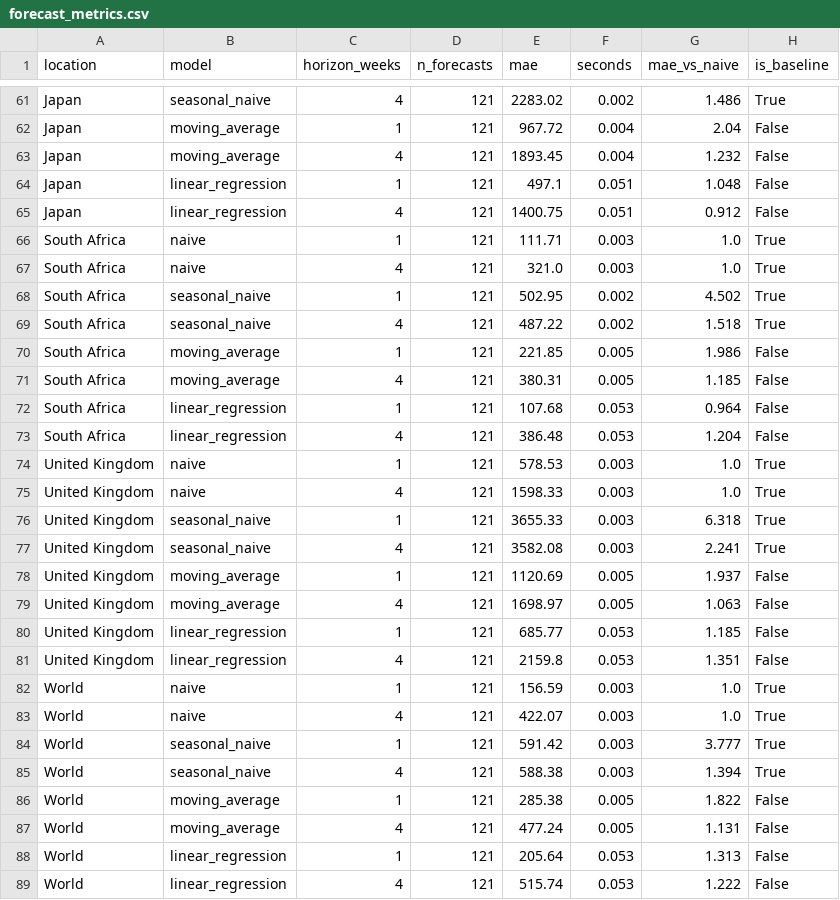
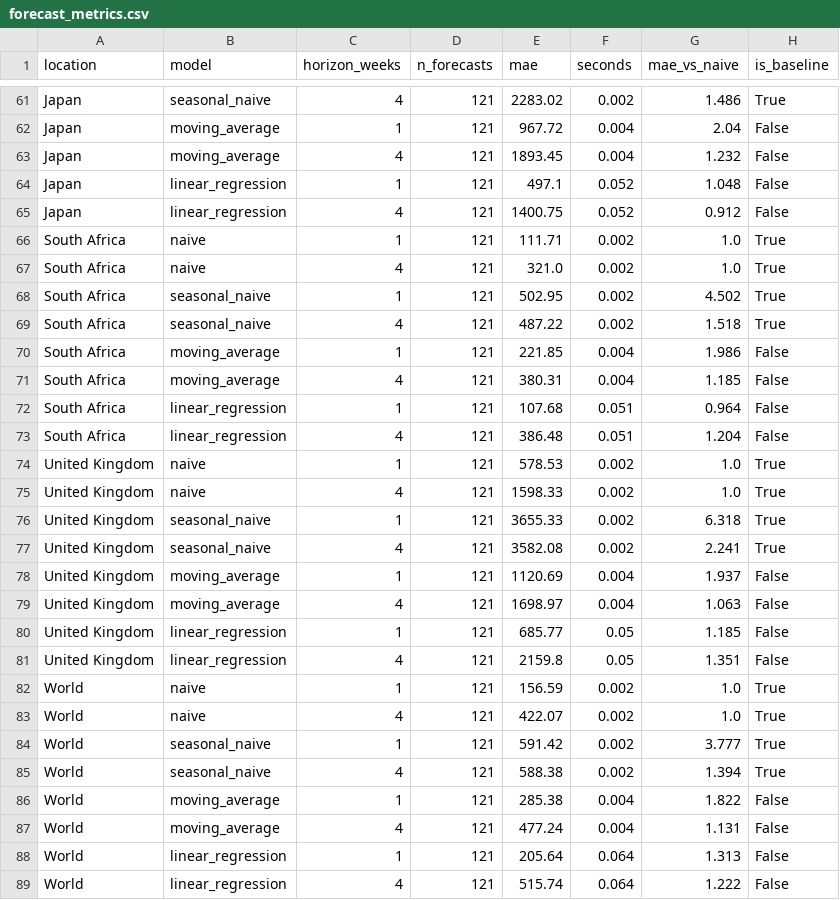
Before and after one commit to SalaFanChik/covid-global-dynamics, a CSV file: outputs/tables/forecast_metrics.csv, drawn as a sheet; only a part is shown, gaps mark what is left out; the diff covers the shown part only.

```diff
--- a/outputs/tables/forecast_metrics.csv
+++ b/outputs/tables/forecast_metrics.csv
@@ -63,27 +63,27 @@ Japan,moving_average,1,121,967.72,0.004,2.04,False
 Japan,moving_average,4,121,1893.45,0.004,1.232,False
-Japan,linear_regression,1,121,497.1,0.051,1.048,False
-Japan,linear_regression,4,121,1400.75,0.051,0.912,False
-South Africa,naive,1,121,111.71,0.003,1.0,True
-South Africa,naive,4,121,321.0,0.003,1.0,True
+Japan,linear_regression,1,121,497.1,0.052,1.048,False
+Japan,linear_regression,4,121,1400.75,0.052,0.912,False
+South Africa,naive,1,121,111.71,0.002,1.0,True
+South Africa,naive,4,121,321.0,0.002,1.0,True
 South Africa,seasonal_naive,1,121,502.95,0.002,4.502,True
 South Africa,seasonal_naive,4,121,487.22,0.002,1.518,True
-South Africa,moving_average,1,121,221.85,0.005,1.986,False
-South Africa,moving_average,4,121,380.31,0.005,1.185,False
-South Africa,linear_regression,1,121,107.68,0.053,0.964,False
-South Africa,linear_regression,4,121,386.48,0.053,1.204,False
-United Kingdom,naive,1,121,578.53,0.003,1.0,True
-United Kingdom,naive,4,121,1598.33,0.003,1.0,True
-United Kingdom,seasonal_naive,1,121,3655.33,0.003,6.318,True
-United Kingdom,seasonal_naive,4,121,3582.08,0.003,2.241,True
-United Kingdom,moving_average,1,121,1120.69,0.005,1.937,False
-United Kingdom,moving_average,4,121,1698.97,0.005,1.063,False
-United Kingdom,linear_regression,1,121,685.77,0.053,1.185,False
-United Kingdom,linear_regression,4,121,2159.8,0.053,1.351,False
-World,naive,1,121,156.59,0.003,1.0,True
-World,naive,4,121,422.07,0.003,1.0,True
-World,seasonal_naive,1,121,591.42,0.003,3.777,True
-World,seasonal_naive,4,121,588.38,0.003,1.394,True
-World,moving_average,1,121,285.38,0.005,1.822,False
-World,moving_average,4,121,477.24,0.005,1.131,False
-World,linear_regression,1,121,205.64,0.053,1.313,False
-World,linear_regression,4,121,515.74,0.053,1.222,False
+South Africa,moving_average,1,121,221.85,0.004,1.986,False
+South Africa,moving_average,4,121,380.31,0.004,1.185,False
+South Africa,linear_regression,1,121,107.68,0.051,0.964,False
+South Africa,linear_regression,4,121,386.48,0.051,1.204,False
+United Kingdom,naive,1,121,578.53,0.002,1.0,True
+United Kingdom,naive,4,121,1598.33,0.002,1.0,True
+United Kingdom,seasonal_naive,1,121,3655.33,0.002,6.318,True
+United Kingdom,seasonal_naive,4,121,3582.08,0.002,2.241,True
+United Kingdom,moving_average,1,121,1120.69,0.004,1.937,False
+United Kingdom,moving_average,4,121,1698.97,0.004,1.063,False
+United Kingdom,linear_regression,1,121,685.77,0.05,1.185,False
+United Kingdom,linear_regression,4,121,2159.8,0.05,1.351,False
+World,naive,1,121,156.59,0.002,1.0,True
+World,naive,4,121,422.07,0.002,1.0,True
+World,seasonal_naive,1,121,591.42,0.002,3.777,True
+World,seasonal_naive,4,121,588.38,0.002,1.394,True
+World,moving_average,1,121,285.38,0.004,1.822,False
+World,moving_average,4,121,477.24,0.004,1.131,False
+World,linear_regression,1,121,205.64,0.064,1.313,False
+World,linear_regression,4,121,515.74,0.064,1.222,False
```
Also changed, not shown: 18 edited cells elsewhere in this file, outputs/tables/forecast_summary.csv, outputs/tables/format_comparison.csv, 23 other files.
